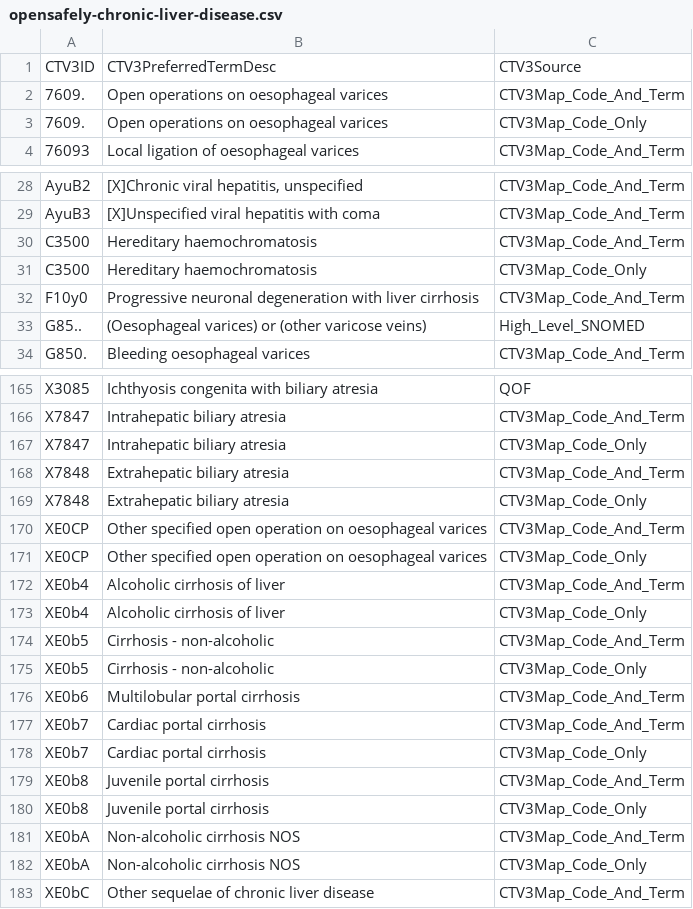
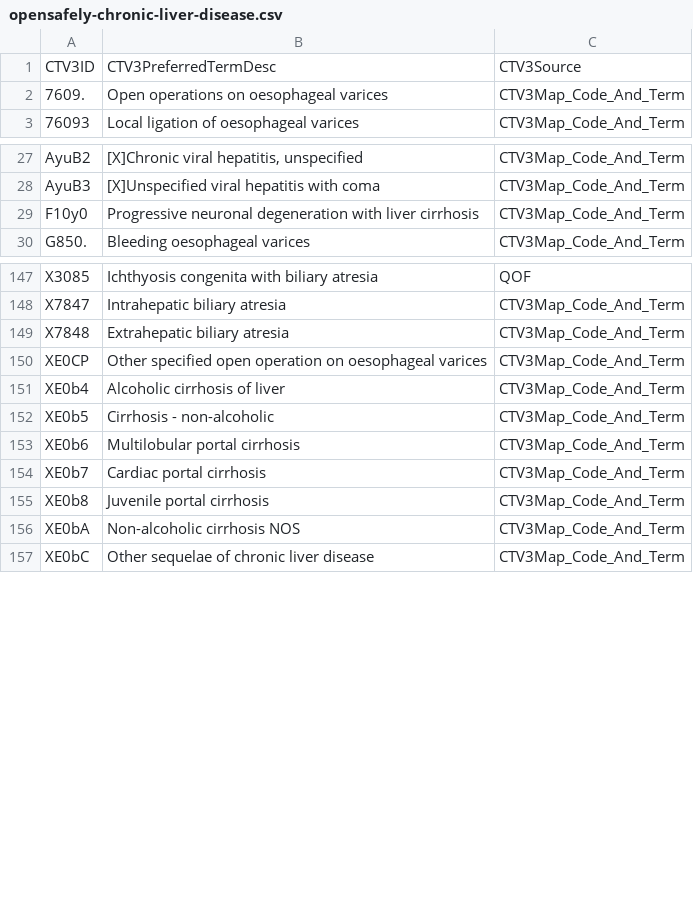
Before and after one commit to opensafely/risk-factors-research, a CSV file: codelists/opensafely-chronic-liver-disease.csv, drawn as a sheet; only a part is shown, gaps mark what is left out; the diff covers the shown part only.

Commit message:
remove 3 liver codes (and some duplicates

```diff
--- a/codelists/opensafely-chronic-liver-disease.csv
+++ b/codelists/opensafely-chronic-liver-disease.csv
@@ -2,3 +2,2 @@ CTV3ID,CTV3PreferredTermDesc,CTV3Source
 7609.,Open operations on oesophageal varices,CTV3Map_Code_And_Term
-7609.,Open operations on oesophageal varices,CTV3Map_Code_Only
 76093,Local ligation of oesophageal varices,CTV3Map_Code_And_Term
@@ -29,6 +28,3 @@ AyuB2,"[X]Chronic viral hepatitis, unspecified",CTV3Map_Code_And_Term
 AyuB3,[X]Unspecified viral hepatitis with coma,CTV3Map_Code_And_Term
-C3500,Hereditary haemochromatosis,CTV3Map_Code_And_Term
-C3500,Hereditary haemochromatosis,CTV3Map_Code_Only
 F10y0,Progressive neuronal degeneration with liver cirrhosis,CTV3Map_Code_And_Term
-G85..,(Oesophageal varices) or (other varicose veins),High_Level_SNOMED
 G850.,Bleeding oesophageal varices,CTV3Map_Code_And_Term
@@ -166,18 +148,10 @@ X3085,Ichthyosis congenita with biliary atresia,QOF
 X7847,Intrahepatic biliary atresia,CTV3Map_Code_And_Term
-X7847,Intrahepatic biliary atresia,CTV3Map_Code_Only
 X7848,Extrahepatic biliary atresia,CTV3Map_Code_And_Term
-X7848,Extrahepatic biliary atresia,CTV3Map_Code_Only
 XE0CP,Other specified open operation on oesophageal varices,CTV3Map_Code_And_Term
-XE0CP,Other specified open operation on oesophageal varices,CTV3Map_Code_Only
 XE0b4,Alcoholic cirrhosis of liver,CTV3Map_Code_And_Term
-XE0b4,Alcoholic cirrhosis of liver,CTV3Map_Code_Only
 XE0b5,Cirrhosis - non-alcoholic,CTV3Map_Code_And_Term
-XE0b5,Cirrhosis - non-alcoholic,CTV3Map_Code_Only
 XE0b6,Multilobular portal cirrhosis,CTV3Map_Code_And_Term
 XE0b7,Cardiac portal cirrhosis,CTV3Map_Code_And_Term
-XE0b7,Cardiac portal cirrhosis,CTV3Map_Code_Only
 XE0b8,Juvenile portal cirrhosis,CTV3Map_Code_And_Term
-XE0b8,Juvenile portal cirrhosis,CTV3Map_Code_Only
 XE0bA,Non-alcoholic cirrhosis NOS,CTV3Map_Code_And_Term
-XE0bA,Non-alcoholic cirrhosis NOS,CTV3Map_Code_Only
 XE0bC,Other sequelae of chronic liver disease,CTV3Map_Code_And_Term
```
Also changed, not shown: 16 removed rows elsewhere in this file, 1 other file.
